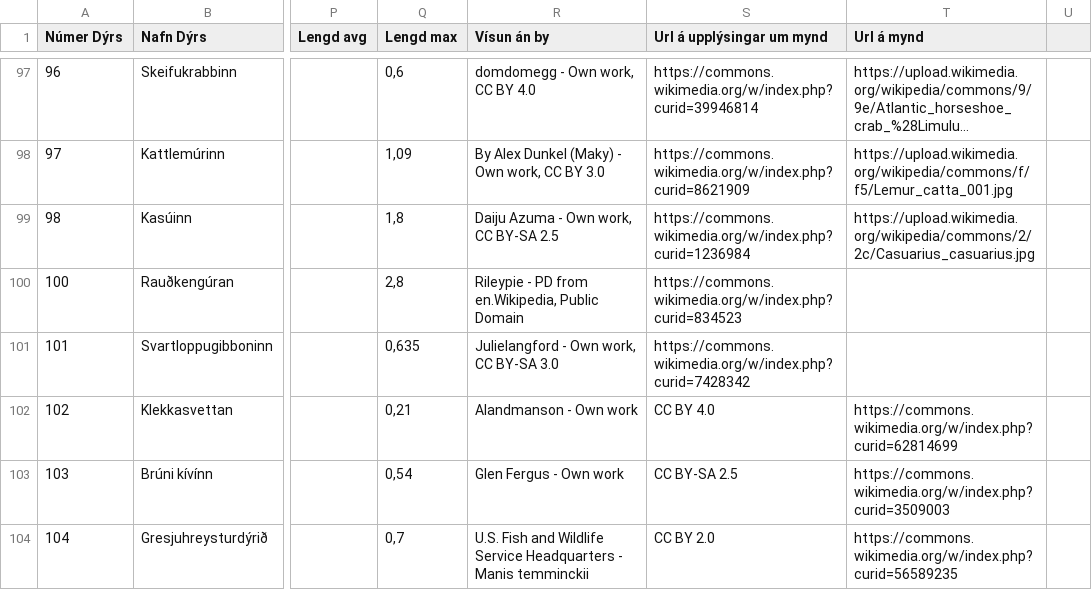
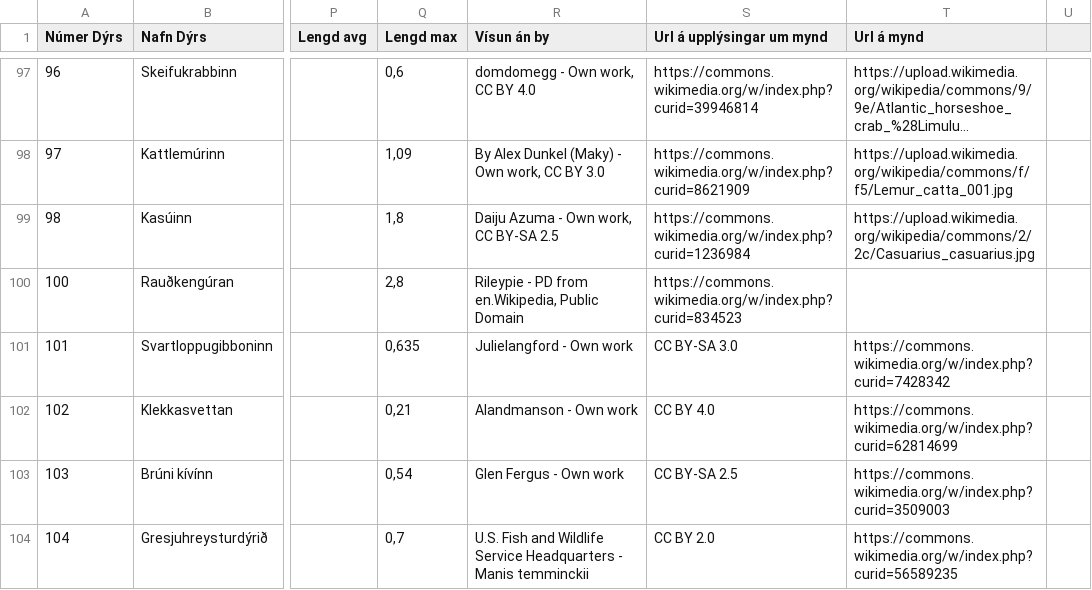
Before and after one commit to valborg/Dyrastokksspilid, a CSV file: gagnasafn.csv, drawn as a sheet; only a part is shown, gaps mark what is left out; long unchanged cells end in …; the diff names each change by its address in the sheet, - before the commit and + after, or states it on an @@ line.

Commit message:
Update gagnasafn.csv

```diff
--- a/gagnasafn.csv
+++ b/gagnasafn.csv
-R101 (Vísun án by): Julielangford - Own work, CC BY-SA 3.0
+R101 (Vísun án by): Julielangford - Own work
-S101 (Url á upplýsingar um mynd): https://commons.wikimedia.org/w/index.php?curid=7428342
+S101 (Url á upplýsingar um mynd): CC BY-SA 3.0
-T101 (Url á mynd): (empty)
+T101 (Url á mynd): https://commons.wikimedia.org/w/index.php?curid=7428342
```
